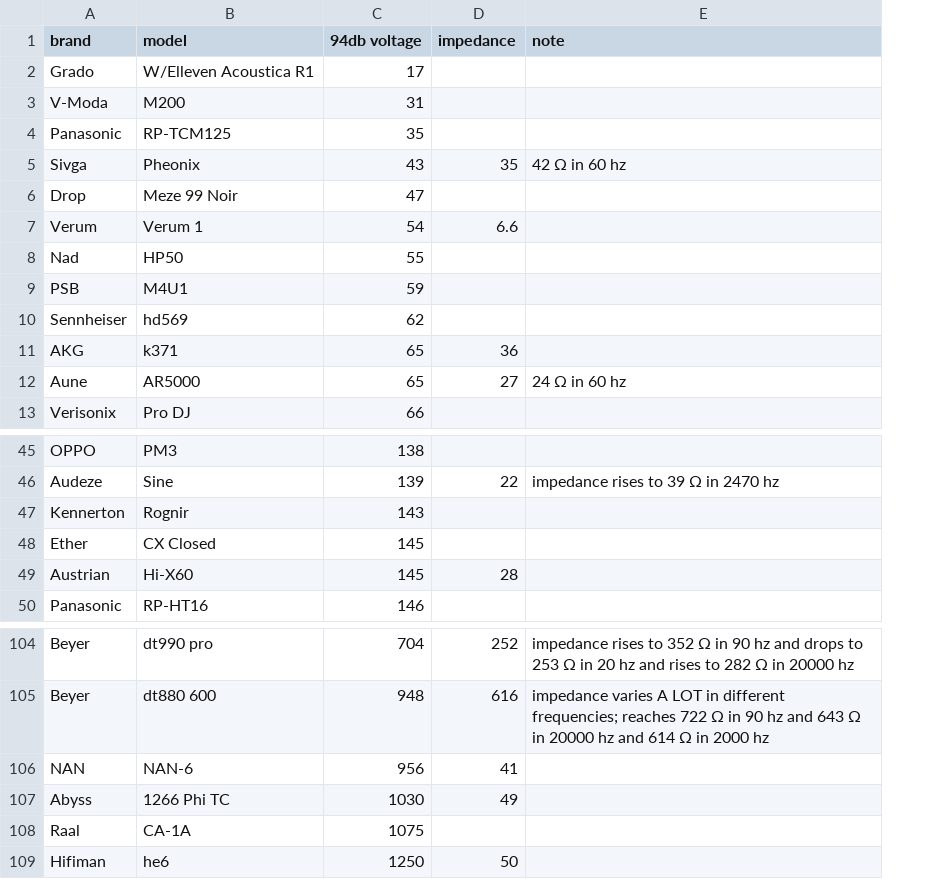
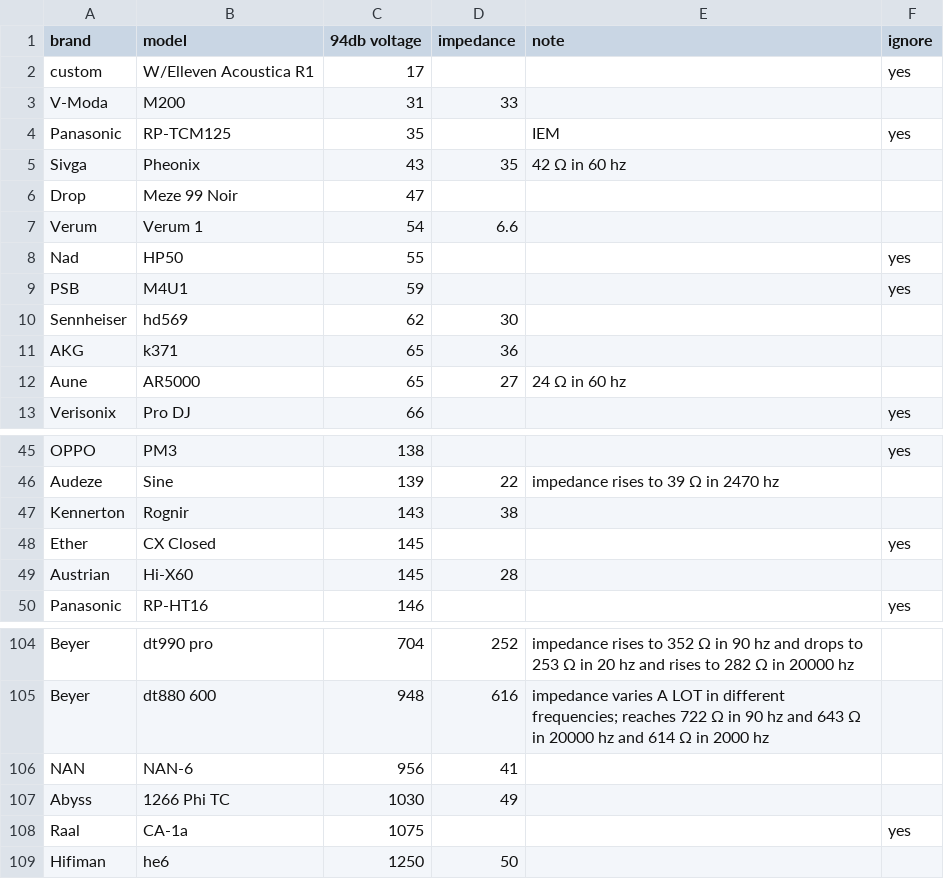
Before and after one commit to Sha1rholder/Sound-Library, a CSV file: data/over-ear sensitivity asr.csv, drawn as a sheet; only a part is shown, gaps mark what is left out; the diff names each change by its address in the sheet, - before the commit and + after, or states it on an @@ line.

```diff
--- a/data/over-ear sensitivity asr.csv
+++ b/data/over-ear sensitivity asr.csv
+column F (ignore), rows 2-13: yes |  | yes |  |  |  | yes | yes |  |  |  | yes; rows 45-50: yes |  |  | yes |  | yes; row 108: yes
-A2 (brand): Grado
+A2 (brand): custom
-D3 (impedance): (empty)
+D3 (impedance): 33
-E4 (note): (empty)
+E4 (note): IEM
-D10 (impedance): (empty)
+D10 (impedance): 30
-D47 (impedance): (empty)
+D47 (impedance): 38
-B108 (model): CA-1A
+B108 (model): CA-1a
```
Also changed, not shown: data/over-ear sensitivity official.csv, 10 other files.
